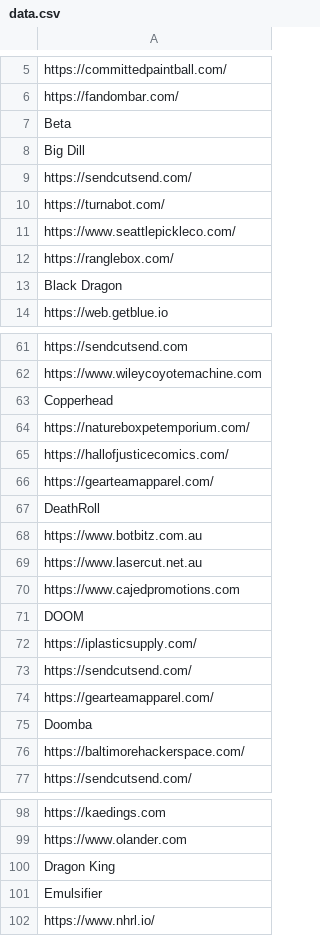
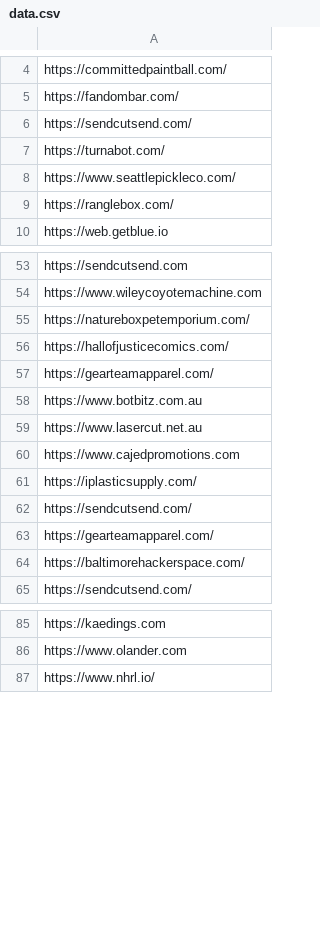
Before and after one commit to kostubhagarwal/battlebots.com_scraper, a CSV file: data.csv, drawn as a sheet; only a part is shown, gaps mark what is left out; the diff covers the shown part only.

```diff
--- a/data.csv
+++ b/data.csv
@@ -6,4 +5,2 @@ https://committedpaintball.com/
 https://fandombar.com/
-Beta
-Big Dill
 https://sendcutsend.com/
@@ -12,3 +9,2 @@ https://www.seattlepickleco.com/
 https://ranglebox.com/
-Black Dragon
 https://web.getblue.io
@@ -62,3 +54,2 @@ https://sendcutsend.com
 https://www.wileycoyotemachine.com
-Copperhead
 https://natureboxpetemporium.com/
@@ -66,3 +57,2 @@ https://hallofjusticecomics.com/
 https://gearteamapparel.com/
-DeathRoll
 https://www.botbitz.com.au
@@ -70,3 +60,2 @@ https://www.lasercut.net.au
 https://www.cajedpromotions.com
-DOOM
 https://iplasticsupply.com/
@@ -74,3 +63,2 @@ https://sendcutsend.com/
 https://gearteamapparel.com/
-Doomba
 https://baltimorehackerspace.com/
@@ -99,4 +86,2 @@ https://kaedings.com
 https://www.olander.com
-Dragon King
-Emulsifier
 https://www.nhrl.io/
```
Also changed, not shown: 47 removed rows elsewhere in this file, 2 other files.
